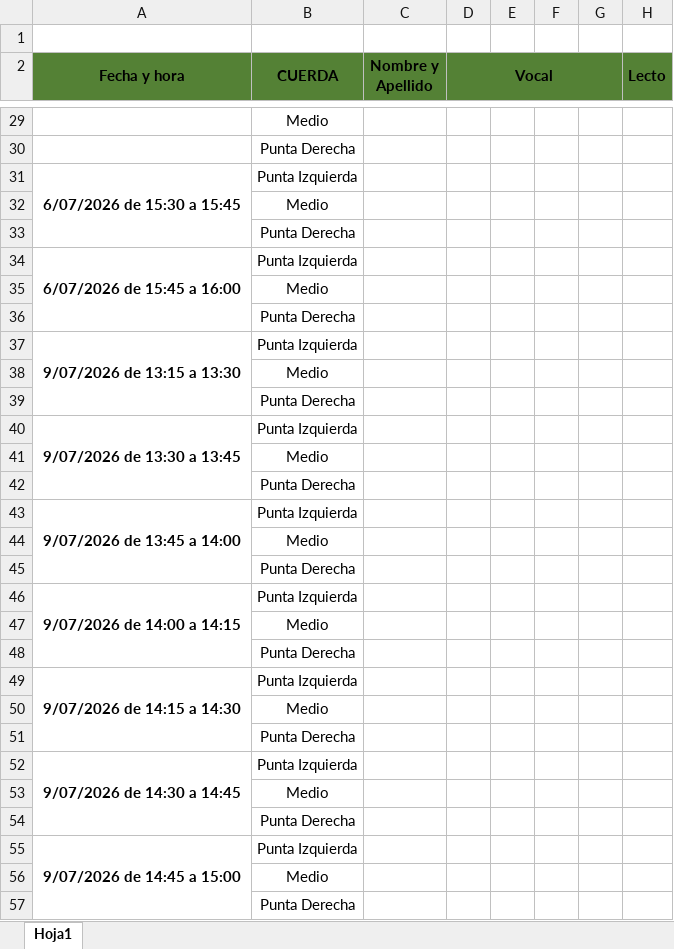
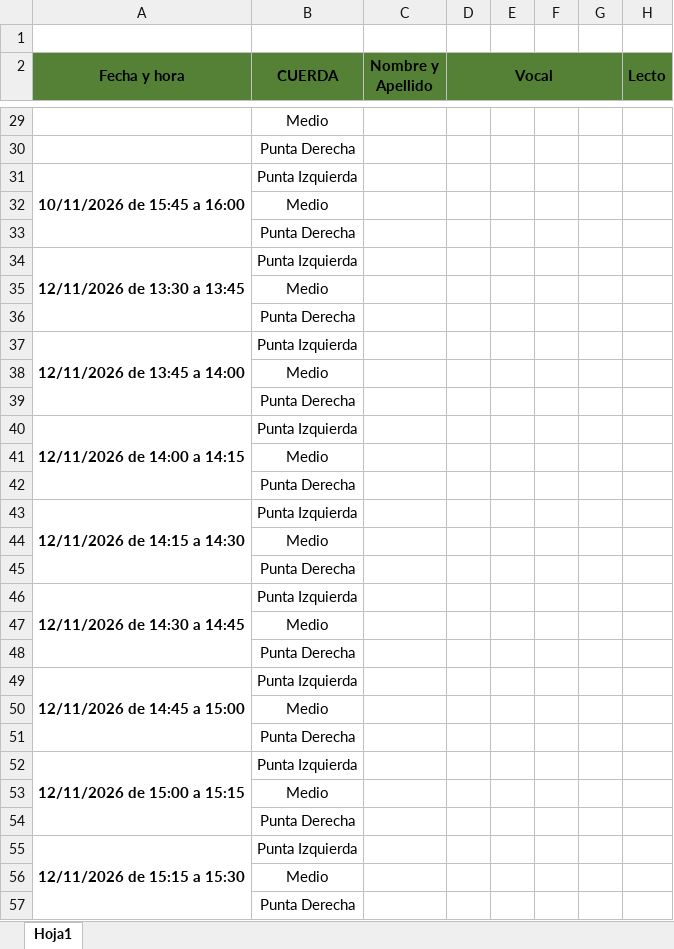
Before and after one commit to evaluacionescnns-afk/agendaCNNS2026, an Excel workbook: xls/CuadernoEvaluacionesCNNS2026.xlsx, sheet Hoja1, drawn as a sheet; only a part is shown, gaps mark what is left out; values as stored, in another font and other column widths than the file's, no borders; charts and pictures not drawn; the diff covers the shown part only; the diff names each change by its address in the sheet, - before the commit and + after, or states it on an @@ line.

```diff
--- a/xls/CuadernoEvaluacionesCNNS2026.xlsx (sheet Hoja1)
+++ b/xls/CuadernoEvaluacionesCNNS2026.xlsx (sheet Hoja1)
-A31 (Fecha y hora): 6/07/2026 de 15:30 a 15:45
+A31 (Fecha y hora): 10/11/2026 de 15:45 a 16:00
-A34 (Fecha y hora): 6/07/2026 de 15:45 a 16:00
+A34 (Fecha y hora): 12/11/2026 de 13:30 a 13:45
-A37 (Fecha y hora): 9/07/2026 de 13:15 a 13:30
+A37 (Fecha y hora): 12/11/2026 de 13:45 a 14:00
-A40 (Fecha y hora): 9/07/2026 de 13:30 a 13:45
+A40 (Fecha y hora): 12/11/2026 de 14:00 a 14:15
-A43 (Fecha y hora): 9/07/2026 de 13:45 a 14:00
+A43 (Fecha y hora): 12/11/2026 de 14:15 a 14:30
-A46 (Fecha y hora): 9/07/2026 de 14:00 a 14:15
+A46 (Fecha y hora): 12/11/2026 de 14:30 a 14:45
-A49 (Fecha y hora): 9/07/2026 de 14:15 a 14:30
+A49 (Fecha y hora): 12/11/2026 de 14:45 a 15:00
-A52 (Fecha y hora): 9/07/2026 de 14:30 a 14:45
+A52 (Fecha y hora): 12/11/2026 de 15:00 a 15:15
-A55 (Fecha y hora): 9/07/2026 de 14:45 a 15:00
+A55 (Fecha y hora): 12/11/2026 de 15:15 a 15:30
```
Also changed, not shown: 6 added rows, 21 edited cells and merged cells elsewhere in this sheet, 2 other files.
